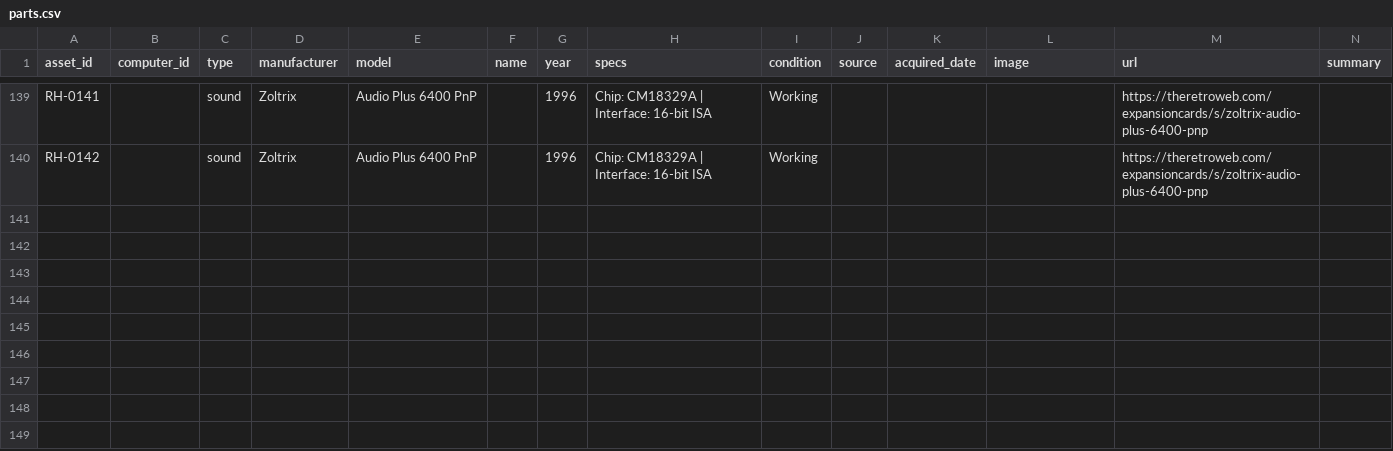
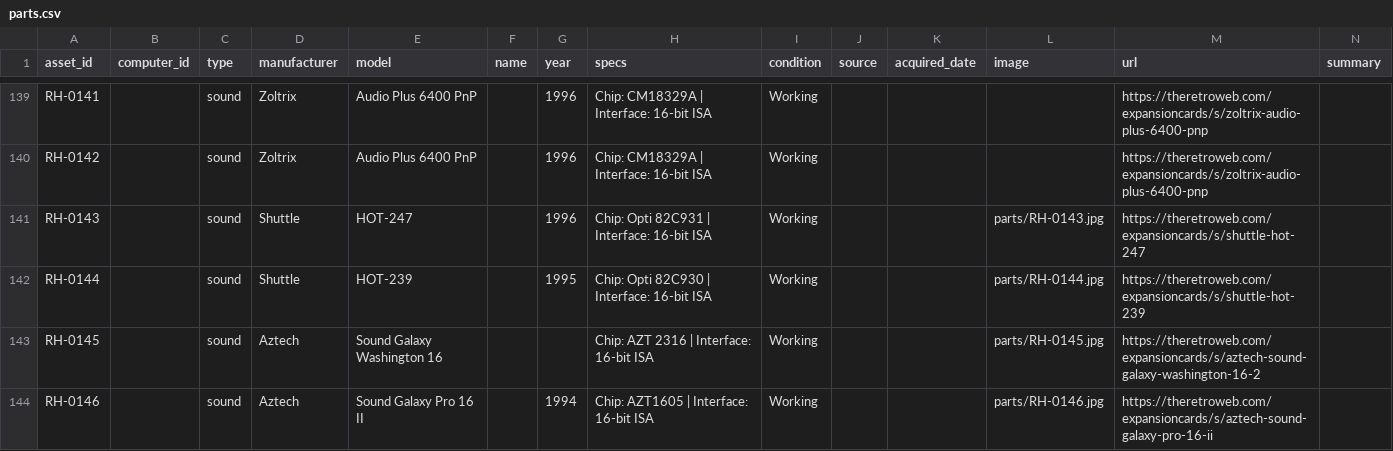
Before and after one commit to hmerrett/retro-hardware-database, a CSV file: data/parts.csv, drawn as a sheet; only a part is shown, gaps mark what is left out; rows hold the shown columns only; the diff names each change by its address in the sheet, - before the commit and + after, or states it on an @@ line.

```diff
--- a/data/parts.csv
+++ b/data/parts.csv
+row 141: RH-0143 |  | sound | Shuttle | HOT-247 |  | 1996 | Chip: Opti 82C931 | Interface: 16-bit ISA | Working |  |  | parts/RH-0143.jpg | https://theretroweb.com/expansioncards/s/shuttle-hot-247
+row 142: RH-0144 |  | sound | Shuttle | HOT-239 |  | 1995 | Chip: Opti 82C930 | Interface: 16-bit ISA | Working |  |  | parts/RH-0144.jpg | https://theretroweb.com/expansioncards/s/shuttle-hot-239
+row 143: RH-0145 |  | sound | Aztech | Sound Galaxy Washington 16 |  |  | Chip: AZT 2316 | Interface: 16-bit ISA | Working |  |  | parts/RH-0145.jpg | https://theretroweb.com/expansioncards/s/aztech-sound-galaxy-washington-16-2
+row 144: RH-0146 |  | sound | Aztech | Sound Galaxy Pro 16 II |  | 1994 | Chip: AZT1605 | Interface: 16-bit ISA | Working |  |  | parts/RH-0146.jpg | https://theretroweb.com/expansioncards/s/aztech-sound-galaxy-pro-16-ii
```
Also changed, not shown: 4 other files.
